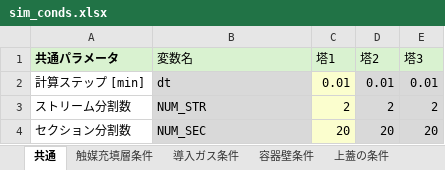
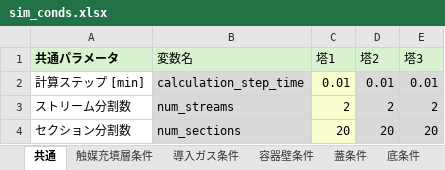
Before and after one commit to zenmainosamurai/PSA, an Excel workbook: conditions/5_08_mod_logging2/sim_conds.xlsx, sheet 共通, drawn as a sheet; values as stored, in another font and other column widths than the file's, no borders; the diff names each change by its address in the sheet, - before the commit and + after, or states it on an @@ line.

Commit message:
rename: sim_conds.xlsxの変数名を変更。それに伴ったコード改修。

```diff
--- a/conditions/5_08_mod_logging2/sim_conds.xlsx (sheet 共通)
+++ b/conditions/5_08_mod_logging2/sim_conds.xlsx (sheet 共通)
-sheet tab: 上蓋の条件
+sheet tab: 蓋条件
-B2 (変数名): dt
+B2 (変数名): calculation_step_time
-B3 (変数名): NUM_STR
+B3 (変数名): num_streams
-B4 (変数名): NUM_SEC
+B4 (変数名): num_sections
```
Also changed, not shown: sheet 触媒充填層条件, sheet 導入ガス条件, sheet 蓋条件, sheet 底条件, sheet 容器壁条件, sheet 均圧配管条件, 2 more sheets, other sheet tabs, 11 other files.
